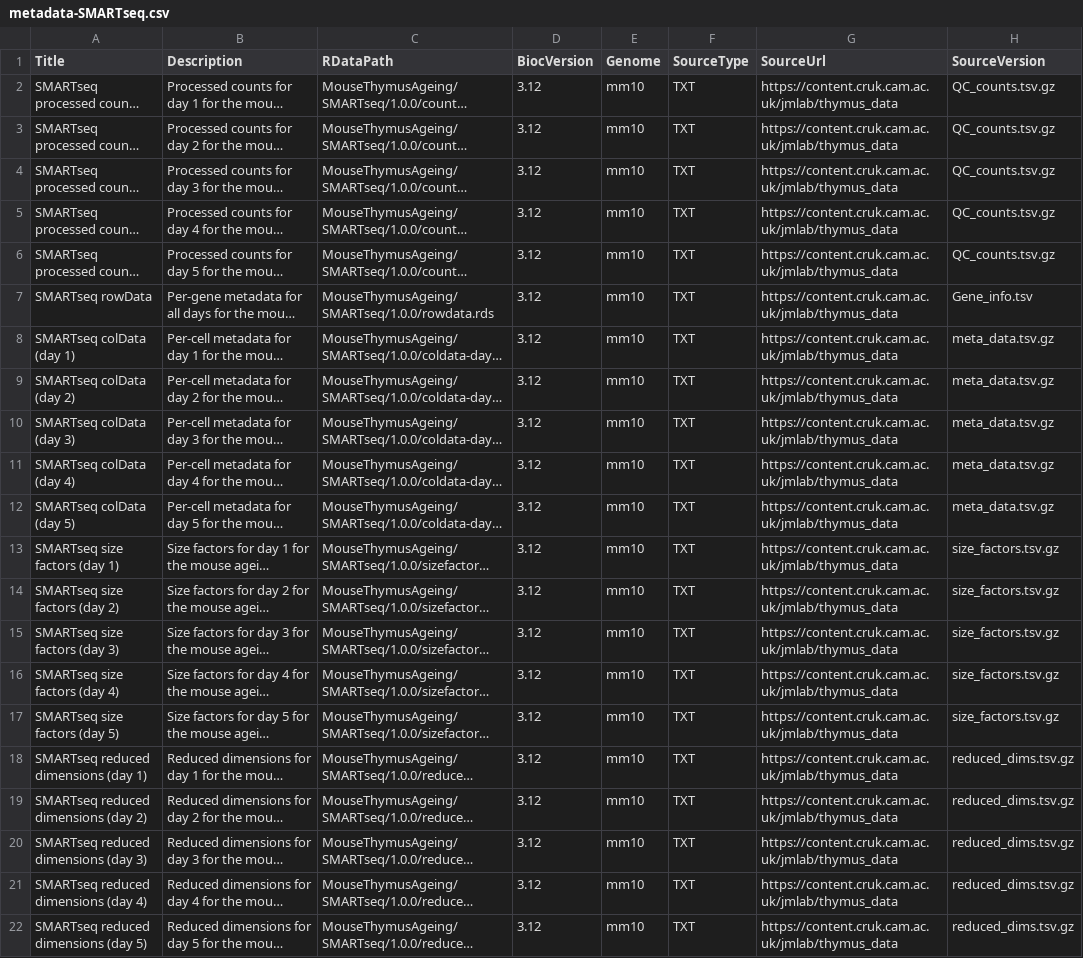
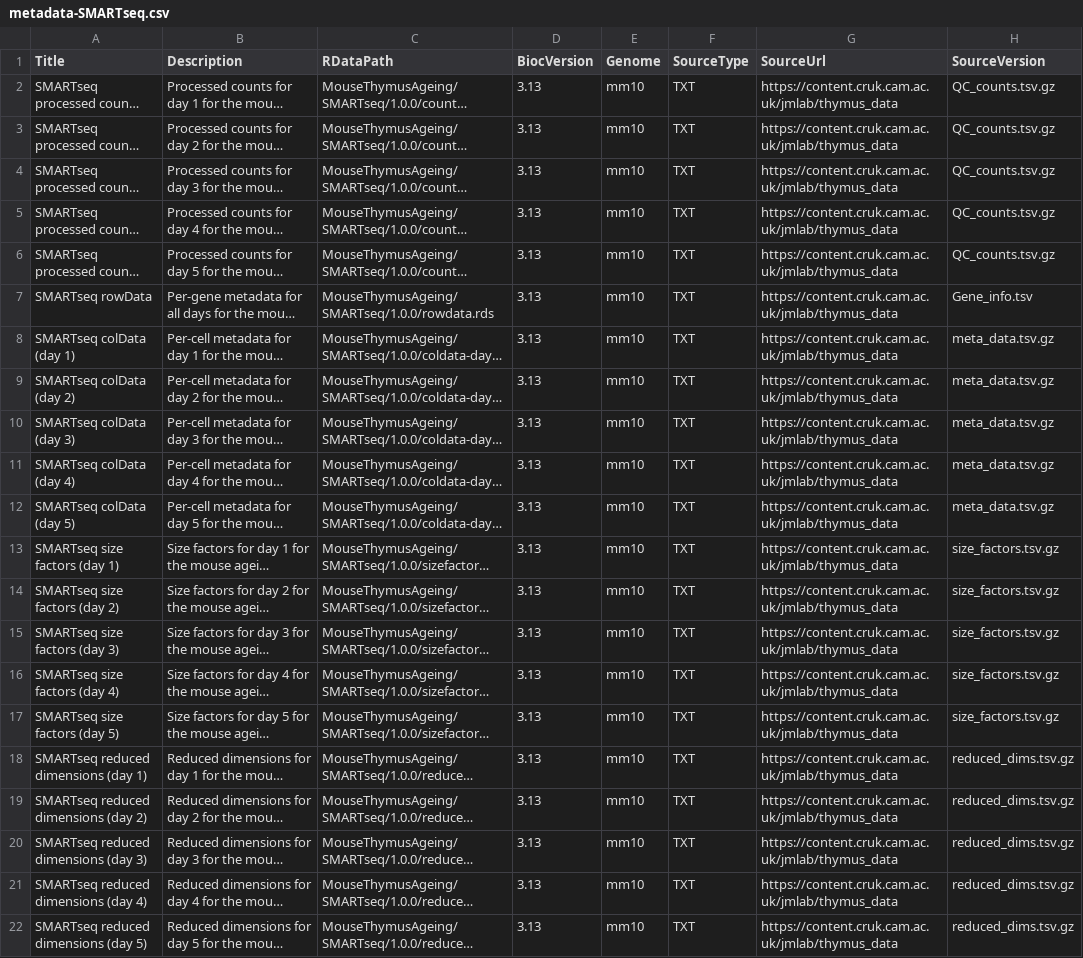
Before and after one commit to bioc/MouseThymusAgeing, a CSV file: inst/extdata/metadata-SMARTseq.csv, drawn as a sheet; only a part is shown; long unchanged cells end in …; the diff names each change by its address in the sheet, - before the commit and + after, or states it on an @@ line.

```diff
--- a/inst/extdata/metadata-SMARTseq.csv
+++ b/inst/extdata/metadata-SMARTseq.csv
-D2:D22 (BiocVersion): 3.12
+D2:D22 (BiocVersion): 3.13
```
Also changed, not shown: inst/extdata/metadata-Droplet.csv, 1 other file.
